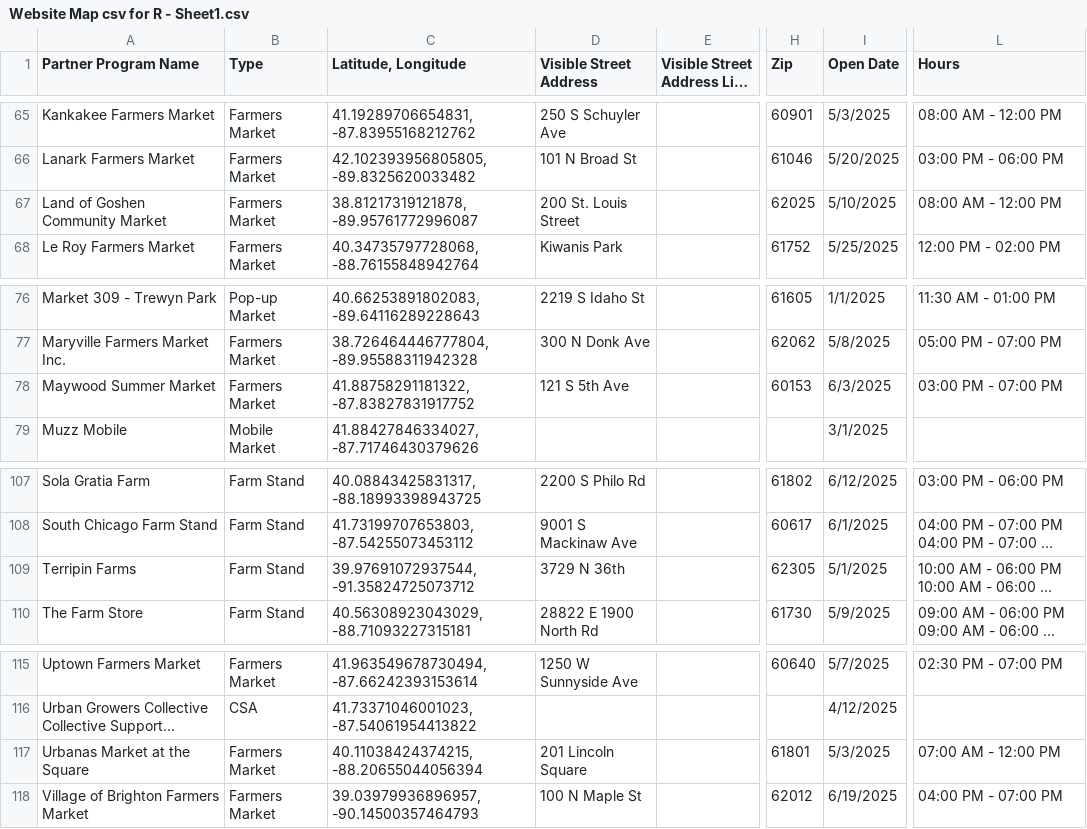
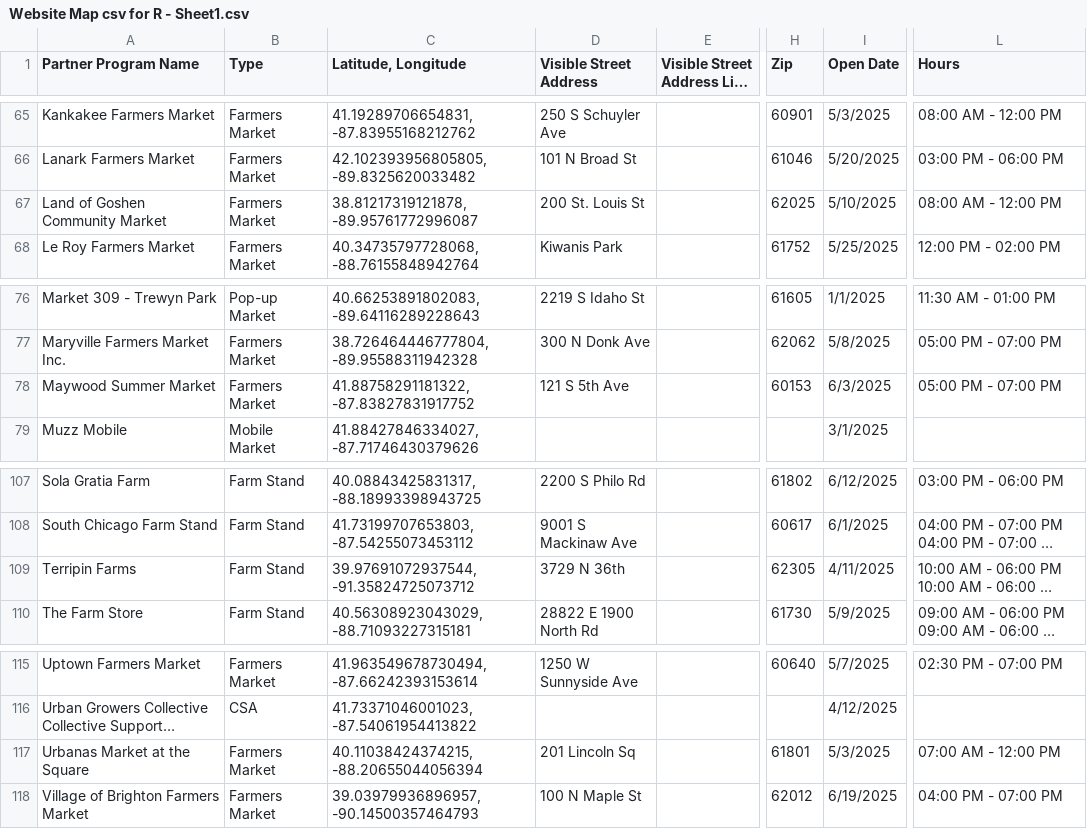
Before and after one commit to Link-Up-IL/website-map, a CSV file: Website Map csv for R - Sheet1.csv, drawn as a sheet; only a part is shown, gaps mark what is left out; long unchanged cells end in …; the diff covers the shown part only; the diff names each change by its address in the sheet, - before the commit and + after, or states it on an @@ line.

Commit message:
7_7 address update

```diff
--- a/Website Map csv for R - Sheet1.csv
+++ b/Website Map csv for R - Sheet1.csv
-D67 (Visible Street Address): 200 St. Louis Street
+D67 (Visible Street Address): 200 St. Louis St
-L78 (Hours): 03:00 PM - 07:00 PM
+L78 (Hours): 05:00 PM - 07:00 PM
-I109 (Open Date): 5/1/2025
+I109 (Open Date): 4/11/2025
-D117 (Visible Street Address): 201 Lincoln Square
+D117 (Visible Street Address): 201 Lincoln Sq
```
Also changed, not shown: 8 edited cells elsewhere in this file, 1 other file.
